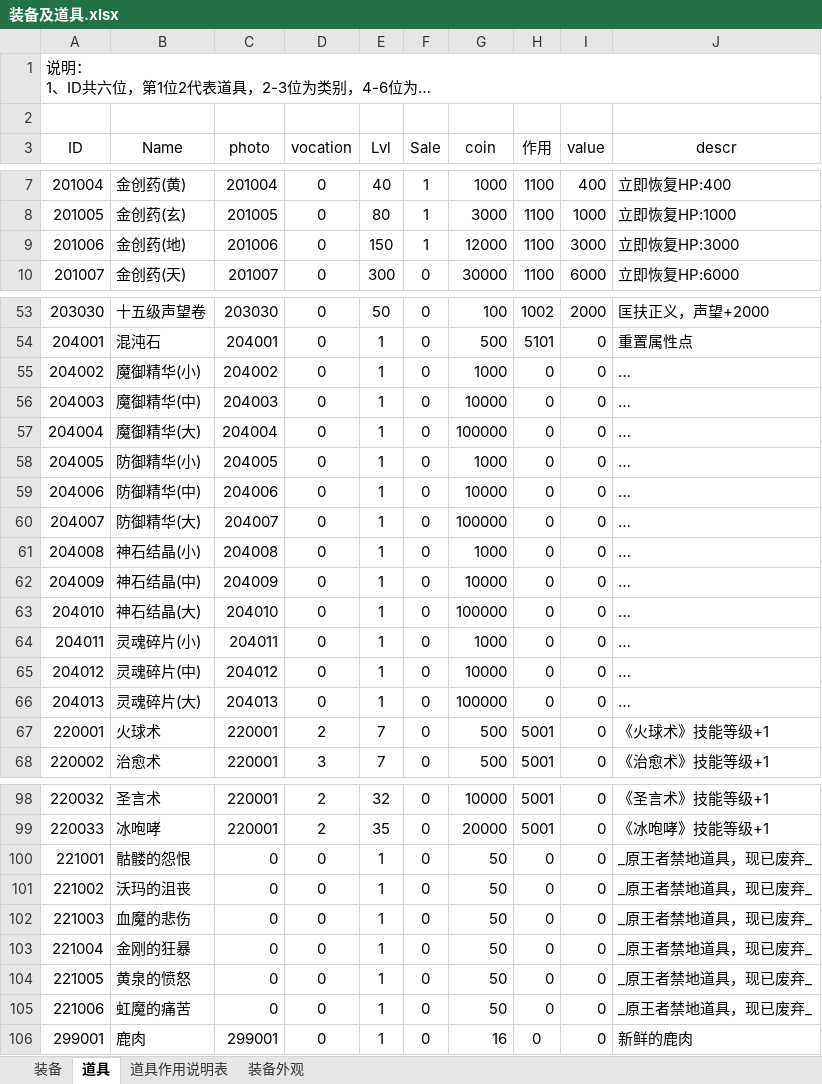
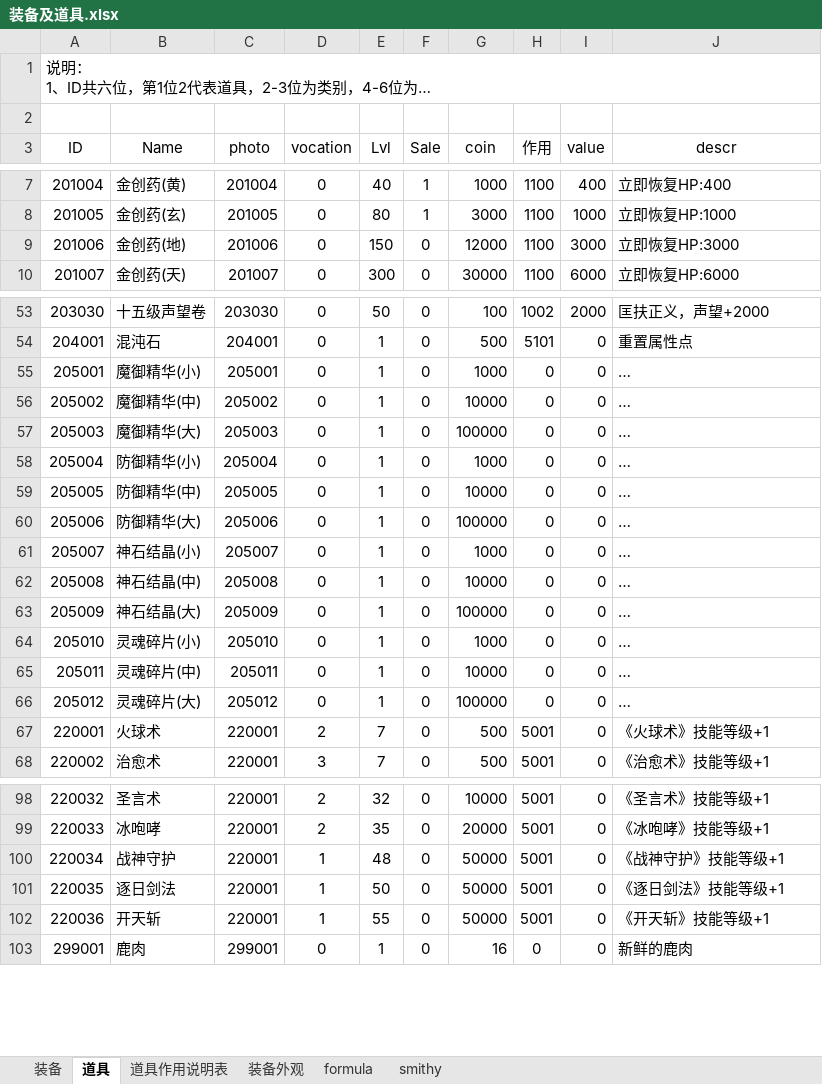
Before and after one commit to simon0xia/mirror, an Excel workbook: documents/装备及道具.xlsx, sheet 道具, drawn as a sheet; only a part is shown, gaps mark what is left out; long unchanged cells end in …; values as stored, in another font and other column widths than the file's, no borders; removed rows and columns are numbered as before the commit, all else as after; the diff covers the shown part only; the diff names each change by its address in the sheet, - before the commit and + after, or states it on an @@ line.

```diff
--- a/documents/装备及道具.xlsx (sheet 道具)
+++ b/documents/装备及道具.xlsx (sheet 道具)
+sheet tab: formula
+sheet tab: smithy
@@ column A (ID) renumbered between rows 1 and 66 @@
-F9 (Sale): 1
+F9 (Sale): 0
-C55 (photo): 204002
+C55 (photo): 205001
-C56 (photo): 204003
+C56 (photo): 205002
-C57 (photo): 204004
+C57 (photo): 205003
-C58 (photo): 204005
+C58 (photo): 205004
-C59 (photo): 204006
+C59 (photo): 205005
-C60 (photo): 204007
+C60 (photo): 205006
-C61 (photo): 204008
+C61 (photo): 205007
-C62 (photo): 204009
+C62 (photo): 205008
-C63 (photo): 204010
+C63 (photo): 205009
-C64 (photo): 204011
+C64 (photo): 205010
-C65 (photo): 204012
+C65 (photo): 205011
-C66 (photo): 204013
+C66 (photo): 205012
-row 100: 221001 | 骷髅的怨恨 | 0 | 0 | 1 | 0 | 50 | 0 | 0 | _原王者禁地道具，现已废弃_
-row 101: 221002 | 沃玛的沮丧 | 0 | 0 | 1 | 0 | 50 | 0 | 0 | _原王者禁地道具，现已废弃_
-row 102: 221003 | 血魔的悲伤 | 0 | 0 | 1 | 0 | 50 | 0 | 0 | _原王者禁地道具，现已废弃_
-row 103: 221004 | 金刚的狂暴 | 0 | 0 | 1 | 0 | 50 | 0 | 0 | _原王者禁地道具，现已废弃_
-row 104: 221005 | 黄泉的愤怒 | 0 | 0 | 1 | 0 | 50 | 0 | 0 | _原王者禁地道具，现已废弃_
-row 105: 221006 | 虹魔的痛苦 | 0 | 0 | 1 | 0 | 50 | 0 | 0 | _原王者禁地道具，现已废弃_
+row 100: 220034 | 战神守护 | 220001 | 1 | 48 | 0 | 50000 | 5001 | 0 | 《战神守护》技能等级+1
+row 101: 220035 | 逐日剑法 | 220001 | 1 | 50 | 0 | 50000 | 5001 | 0 | 《逐日剑法》技能等级+1
+row 102: 220036 | 开天斩 | 220001 | 1 | 55 | 0 | 50000 | 5001 | 0 | 《开天斩》技能等级+1
```
Also changed, not shown: 1 edited cell elsewhere in this sheet, sheet 装备, sheet 装备外观, formulas that keep their value, documents/skill and buff.xlsx, documents/任务.xlsx, 4 other files.
